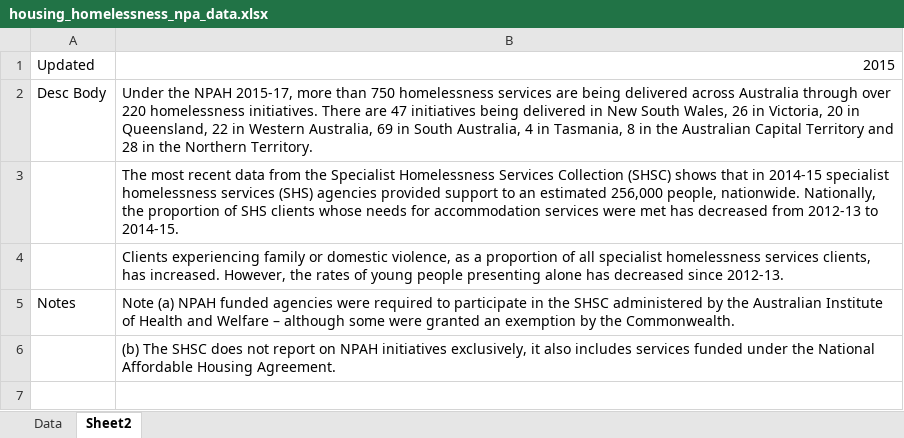
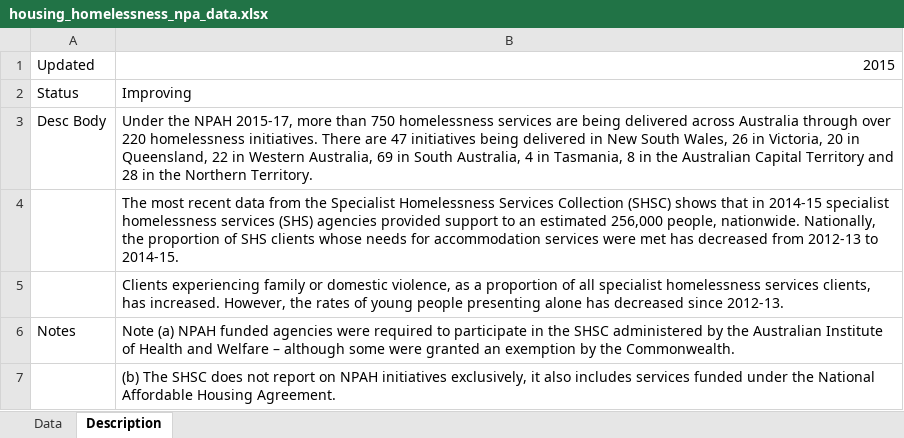
Before and after one commit to NICTA/openboard, an Excel workbook: dashboard_loader/housing_homelessness_npa_uploader/housing_homelessness_npa_data.xlsx, sheet Description, drawn as a sheet; values as stored, in another font and other column widths than the file's, no borders; the diff names each change by its address in the sheet, - before the commit and + after, or states it on an @@ line.

Commit message:
Homelessness NPA widget and uploader.

```diff
--- a/dashboard_loader/housing_homelessness_npa_uploader/housing_homelessness_npa_data.xlsx (sheet Description)
+++ b/dashboard_loader/housing_homelessness_npa_uploader/housing_homelessness_npa_data.xlsx (sheet Description)
-sheet tab: Sheet2
+sheet tab: Description
+row 2: Status | Improving
```
Also changed, not shown: 13 other files.
